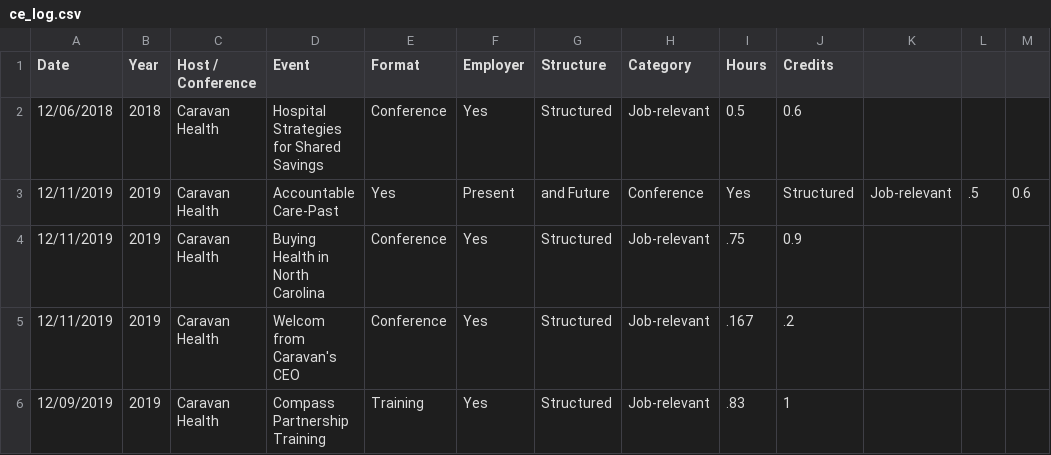
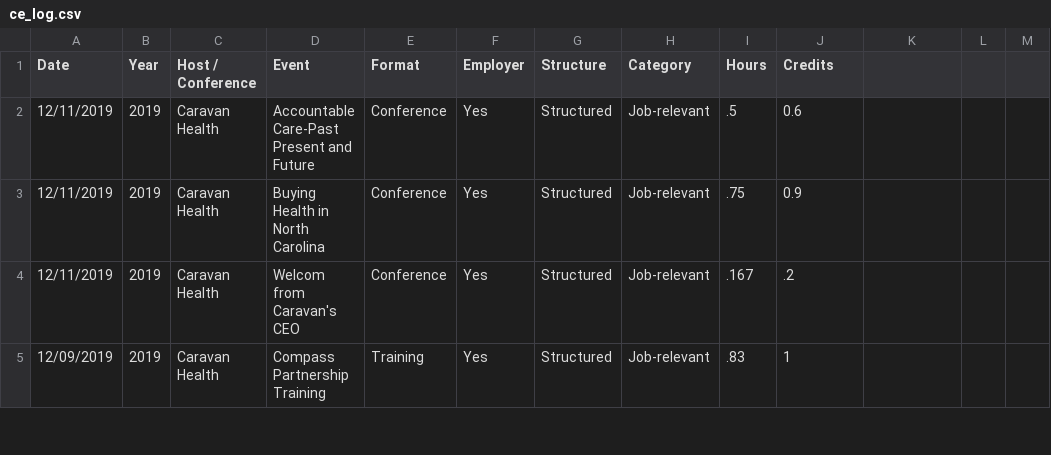
Before and after one commit to johnsug/continuing_ed, a CSV file: ce_log.csv, drawn as a sheet; only a part is shown.

Commit message:
Update ce_log.csv

```diff
--- a/ce_log.csv
+++ b/ce_log.csv
@@ -1,4 +1,3 @@
 Date,Year,Host / Conference,Event,Format,Employer,Structure,Category,Hours,Credits
-12/06/2018,2018,Caravan Health,Hospital Strategies for Shared Savings,Conference,Yes,Structured,Job-relevant,0.5,0.6
-12/11/2019,2019,Caravan Health,Accountable Care-Past,Yes, Present, and Future,Conference,Yes,Structured,Job-relevant,.5,0.6
+12/11/2019,2019,Caravan Health,Accountable Care-Past Present and Future,Conference,Yes,Structured,Job-relevant,.5,0.6
 12/11/2019,2019,Caravan Health,Buying Health in North Carolina,Conference,Yes,Structured,Job-relevant,.75,0.9
```
